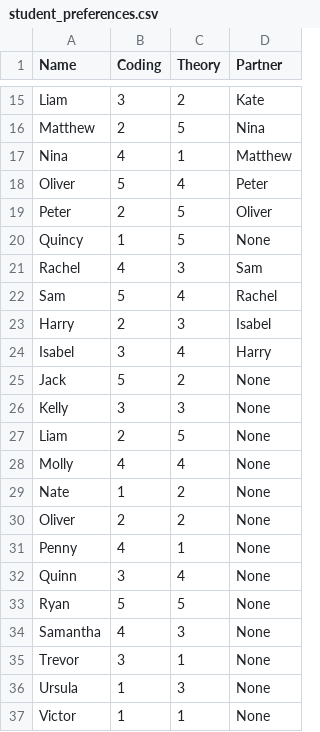
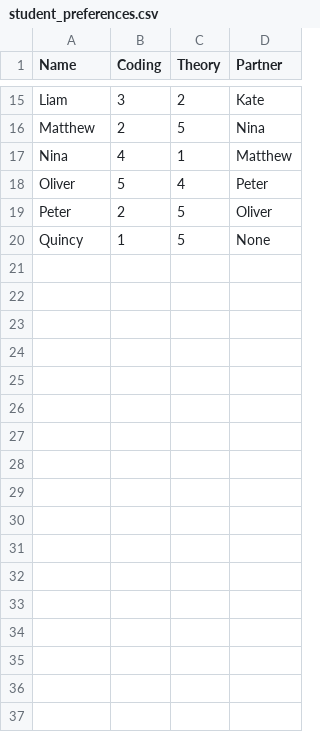
Before and after one commit to lucagiorgii/DA2-HW2-, a CSV file: student_preferences.csv, drawn as a sheet; only a part is shown, gaps mark what is left out; the diff names each change by its address in the sheet, - before the commit and + after, or states it on an @@ line.

```diff
--- a/student_preferences.csv
+++ b/student_preferences.csv
-row 21: Rachel | 4 | 3 | Sam
-row 22: Sam | 5 | 4 | Rachel
-row 23: Harry | 2 | 3 | Isabel
-row 24: Isabel | 3 | 4 | Harry
-row 25: Jack | 5 | 2 | None
-row 26: Kelly | 3 | 3 | None
-row 27: Liam | 2 | 5 | None
-row 28: Molly | 4 | 4 | None
-row 29: Nate | 1 | 2 | None
-row 30: Oliver | 2 | 2 | None
-row 31: Penny | 4 | 1 | None
-row 32: Quinn | 3 | 4 | None
-row 33: Ryan | 5 | 5 | None
-row 34: Samantha | 4 | 3 | None
-row 35: Trevor | 3 | 1 | None
-row 36: Ursula | 1 | 3 | None
-row 37: Victor | 1 | 1 | None
```
